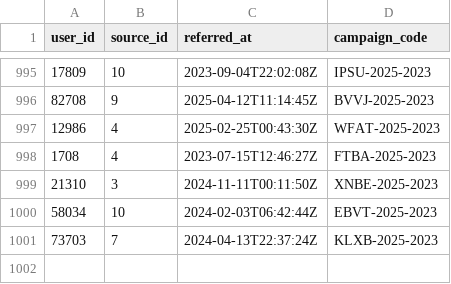
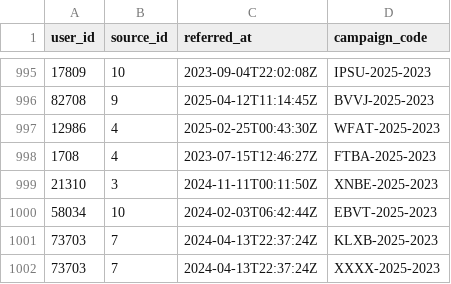
Before and after one commit to Fruerdd/BI_project.v2, a CSV file: data_sources/user_traffic.csv, drawn as a sheet; only a part is shown, gaps mark what is left out.

```diff
--- a/data_sources/user_traffic.csv
+++ b/data_sources/user_traffic.csv
@@ -1001 +1001,2 @@ user_id,source_id,referred_at,campaign_code
 73703,7,2024-04-13T22:37:24Z,KLXB-2025-2023
+73703,7,2024-04-13T22:37:24Z,XXXX-2025-2023
```
Also changed, not shown: 1 other file.
